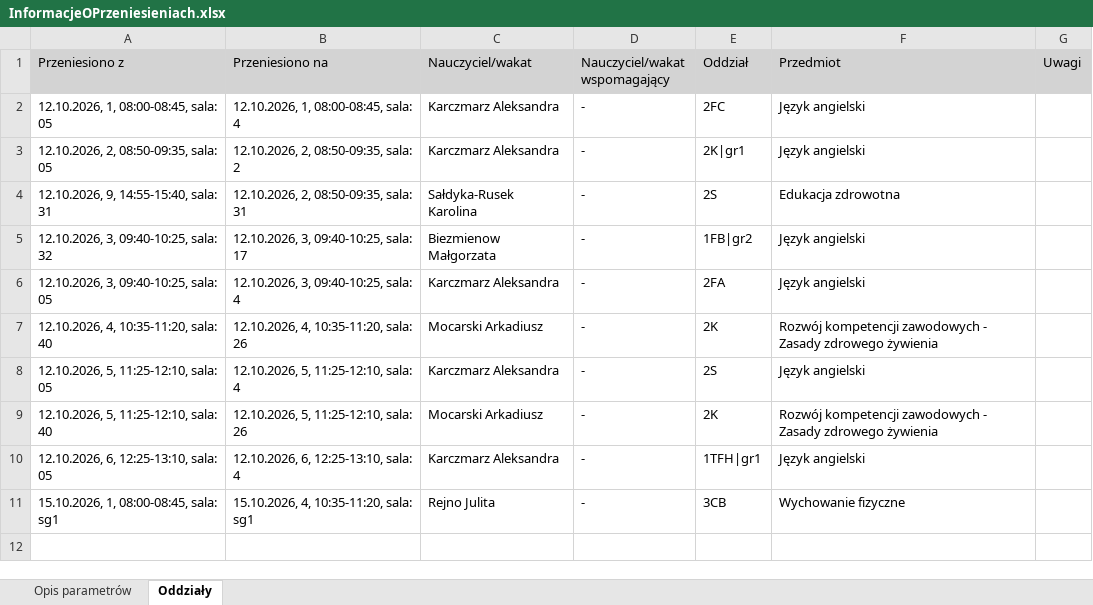
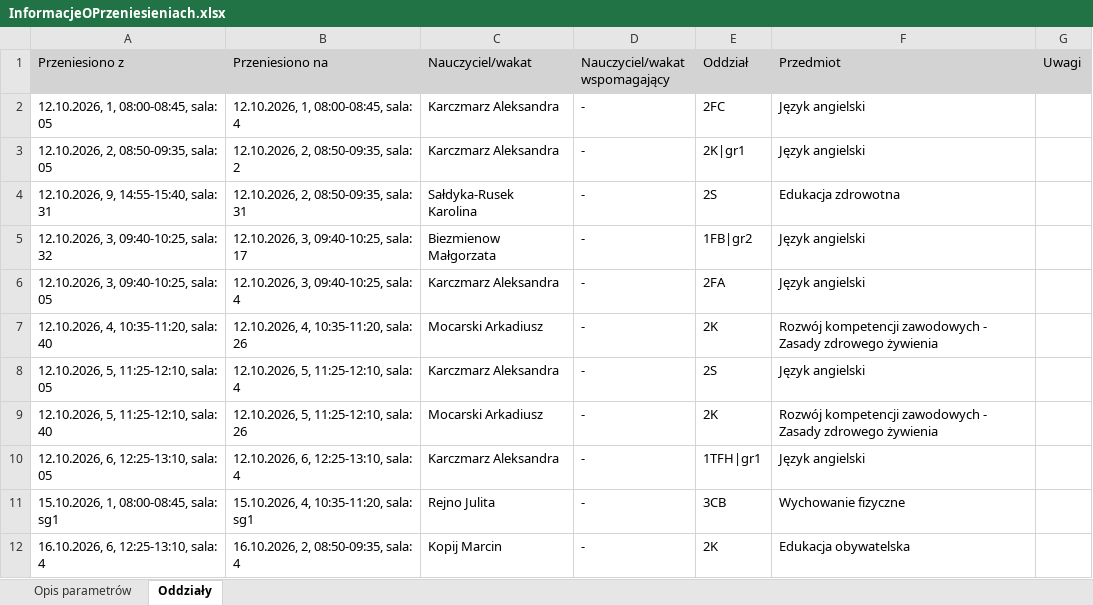
Before and after one commit to adeodatus11/zastepstwa, an Excel workbook: InformacjeOPrzeniesieniach.xlsx, sheet Oddziały, drawn as a sheet; values as stored, in another font and other column widths than the file's, no borders; the diff names each change by its address in the sheet, - before the commit and + after, or states it on an @@ line.

```diff
--- a/InformacjeOPrzeniesieniach.xlsx (sheet Oddziały)
+++ b/InformacjeOPrzeniesieniach.xlsx (sheet Oddziały)
+row 12: 16.10.2026, 6, 12:25-13:10, sala: 4 | 16.10.2026, 2, 08:50-09:35, sala: 4 | Kopij Marcin | - | 2K | Edukacja obywatelska
```
Also changed, not shown: InformacjeOZastepstwach.xlsx.
